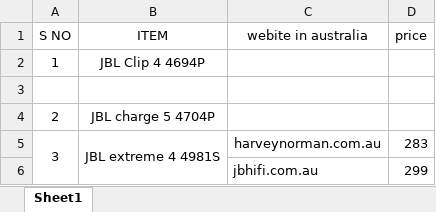
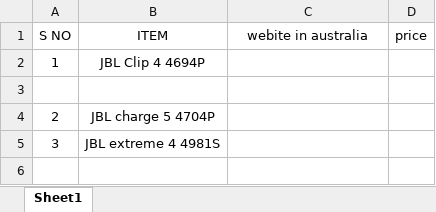
Before and after one commit to Swiss-Tech-Global/Employees_Data_Backup, an Excel workbook: SwissTechShehzad/1-07-2026/jbl.xlsx, sheet Sheet1, drawn as a sheet; values as stored, in another font and other column widths than the file's, no borders; the diff names each change by its address in the sheet, - before the commit and + after, or states it on an @@ line.

```diff
--- a/SwissTechShehzad/1-07-2026/jbl.xlsx (sheet Sheet1)
+++ b/SwissTechShehzad/1-07-2026/jbl.xlsx (sheet Sheet1)
-A5:A6 merged
-B5:B6 merged
-C5 (webite in australia): harveynorman.com.au
+C5 (webite in australia): (empty)
-D5 (price): 283
+D5 (price): (empty)
-row 6:  |  | jbhifi.com.au | 299
```
Also changed, not shown: 2 other files.
